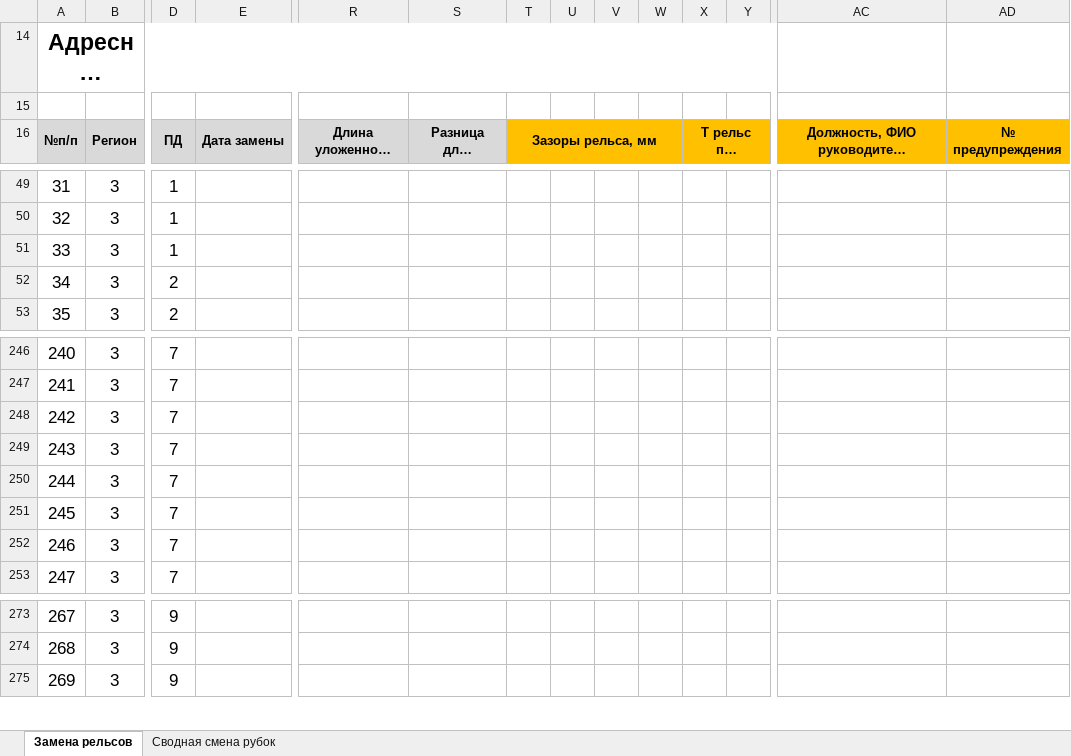
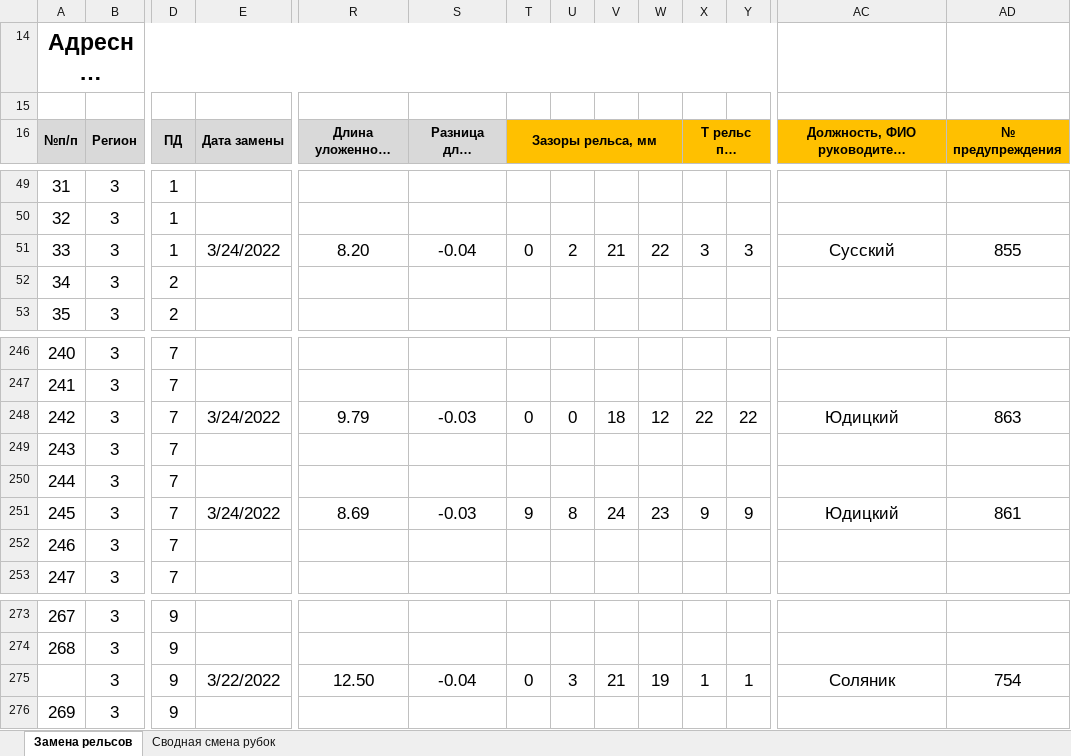
Before and after one commit to wuller1/welded_rails_excel, an Excel workbook: ИЗЪЯТИЕ удлиненных рельс весна 2022 г.xlsm, sheet Замена рельсов, drawn as a sheet; only a part is shown, gaps mark what is left out; long unchanged cells end in …; values as stored, in another font and other column widths than the file's, no borders; rows hold the shown columns only; the diff covers the shown part only; the diff names each change by its address in the sheet, - before the commit and + after, or states it on an @@ line.

Commit message:
25.03.2022

```diff
--- a/ИЗЪЯТИЕ удлиненных рельс весна 2022 г.xlsm (sheet Замена рельсов)
+++ b/ИЗЪЯТИЕ удлиненных рельс весна 2022 г.xlsm (sheet Замена рельсов)
-E51 (Дата замены): (empty)
+E51 (Дата замены): 3/24/2022
-R51 (Длина уложенного рельса весной): (empty)
+R51 (Длина уложенного рельса весной): 8.20
-S51 (Разница длин рельсов, м): (empty)
+S51 (Разница длин рельсов, м): -0.04
-T51 (Зазоры рельса, мм): (empty)
+T51 (Зазоры рельса, мм): 0
-U51: (empty)
+U51: 2
-V51: (empty)
+V51: 21
-W51: (empty)
+W51: 22
-X51 (Т рельс при измерении зазоров): (empty)
+X51 (Т рельс при измерении зазоров): 3
-Y51: (empty)
+Y51: 3
-AC51: (empty)
+AC51: Сусский
-AD51 (№ предупреждения): (empty)
+AD51 (№ предупреждения): 855
-E248 (Дата замены): (empty)
+E248 (Дата замены): 3/24/2022
-R248 (Длина уложенного рельса весной): (empty)
+R248 (Длина уложенного рельса весной): 9.79
-S248 (Разница длин рельсов, м): (empty)
+S248 (Разница длин рельсов, м): -0.03
-T248 (Зазоры рельса, мм): (empty)
+T248 (Зазоры рельса, мм): 0
-U248: (empty)
+U248: 0
-V248: (empty)
+V248: 18
-W248: (empty)
+W248: 12
-X248 (Т рельс при измерении зазоров): (empty)
+X248 (Т рельс при измерении зазоров): 22
-Y248: (empty)
+Y248: 22
-AC248: (empty)
+AC248: Юдицкий
-AD248 (№ предупреждения): (empty)
+AD248 (№ предупреждения): 863
-E251 (Дата замены): (empty)
+E251 (Дата замены): 3/24/2022
-R251 (Длина уложенного рельса весной): (empty)
+R251 (Длина уложенного рельса весной): 8.69
-S251 (Разница длин рельсов, м): (empty)
+S251 (Разница длин рельсов, м): -0.03
-T251 (Зазоры рельса, мм): (empty)
+T251 (Зазоры рельса, мм): 9
-U251: (empty)
+U251: 8
-V251: (empty)
+V251: 24
-W251: (empty)
+W251: 23
-X251 (Т рельс при измерении зазоров): (empty)
+X251 (Т рельс при измерении зазоров): 9
-Y251: (empty)
+Y251: 9
-AC251: (empty)
+AC251: Юдицкий
-AD251 (№ предупреждения): (empty)
+AD251 (№ предупреждения): 861
+row 275:  | 3 | 9 | 3/22/2022 | 12.50 | -0.04 | 0 | 3 | 21 | 19 | 1 | 1 | Соляник | 754
```
Also changed, not shown: 33 edited cells elsewhere in this sheet, sheet Сводная смена рубок, formulas that keep their value.
